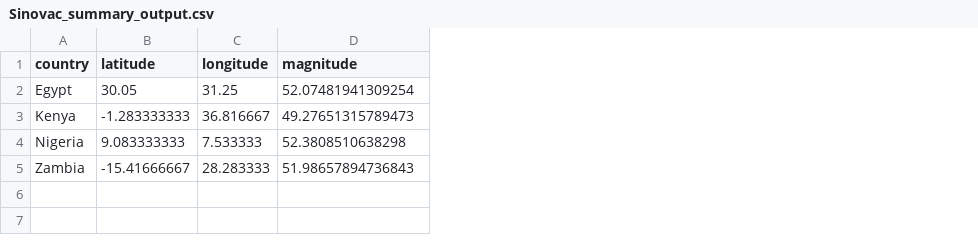
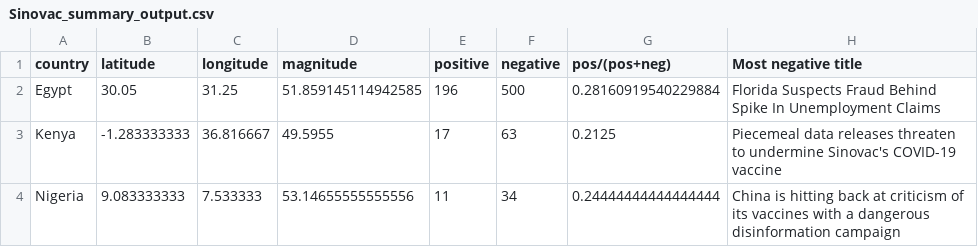
Before and after one commit to ETedward/Vaccine-Disinfo-Hack, a CSV file: SentimentScraper/Output/Sinovac_summary_output.csv, drawn as a sheet; removed rows and columns are numbered as before the commit, all else as after; the diff names each change by its address in the sheet, - before the commit and + after, or states it on an @@ line.

```diff
--- a/SentimentScraper/Output/Sinovac_summary_output.csv
+++ b/SentimentScraper/Output/Sinovac_summary_output.csv
+column E (positive), rows 2-4: 196 | 17 | 11
+column F (negative), rows 2-4: 500 | 63 | 34
+column G (pos/(pos+neg)), rows 2-4: 0.28160919540229884 | 0.2125 | 0.24444444444444444
+column H (Most negative title), rows 2-4: Florida Suspects Fraud Behind Spike In Unemployment Claims | Piecemeal data releases threaten to undermine Sinovac's COVID-19 vaccine | China is hitting back at criticism of its vaccines with a dangerous disinformation campaign
-D2 (magnitude): 52.07481941309254
+D2 (magnitude): 51.859145114942585
-D3 (magnitude): 49.27651315789473
+D3 (magnitude): 49.5955
-D4 (magnitude): 52.3808510638298
+D4 (magnitude): 53.14655555555556
-row 5: Zambia | -15.41666667 | 28.283333 | 51.98657894736843
```
Also changed, not shown: SentimentScraper/Output/AstraZeneca_summary_output.csv, SentimentScraper/Output/Pfizer_summary_output.csv, 7 other files.
